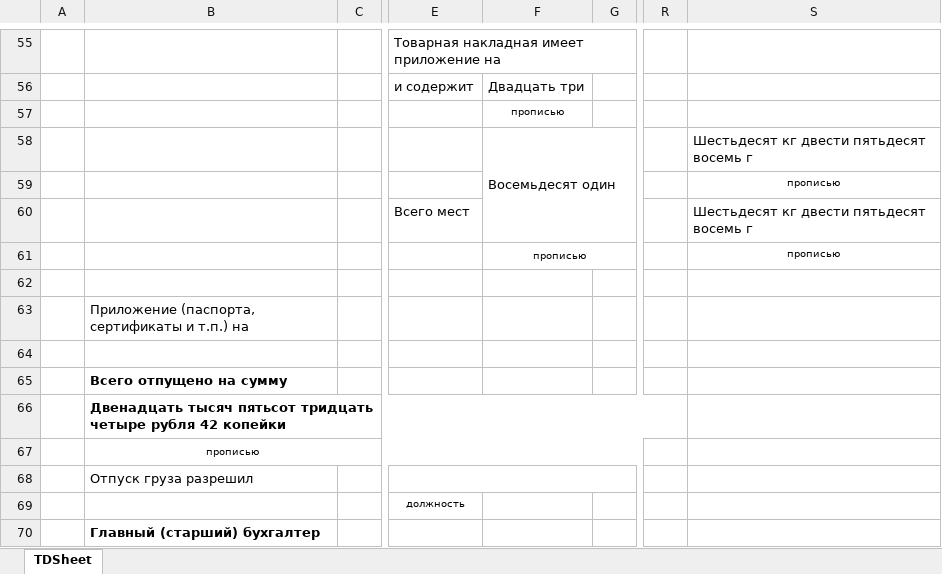
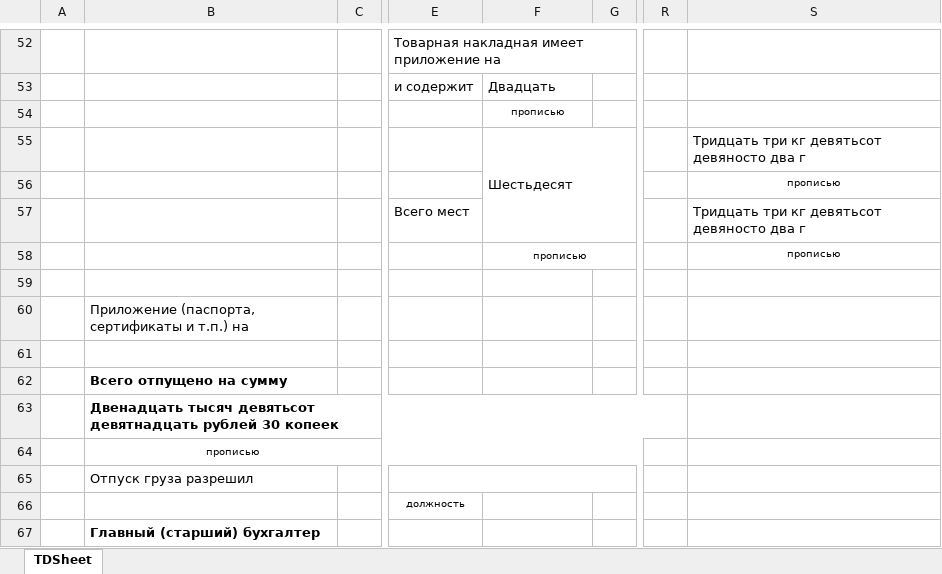
Before and after one commit to Nickfara/BFI, an Excel workbook: documents/Коф.xlsx, sheet TDSheet, drawn as a sheet; only a part is shown, gaps mark what is left out; values as stored, in another font and other column widths than the file's, no borders; charts and pictures not drawn; addresses are those after the commit; the diff covers the shown part only; the diff names each change by its address in the sheet, - before the commit and + after, or states it on an @@ line.

```diff
--- a/documents/Коф.xlsx (sheet TDSheet)
+++ b/documents/Коф.xlsx (sheet TDSheet)
-F53: Двадцать три
+F53: Двадцать
-F55: Восемьдесят один
+F55: Шестьдесят
-S55: Шестьдесят кг двести пятьдесят восемь г
+S55: Тридцать три кг девятьсот девяносто два г
-S57: Шестьдесят кг двести пятьдесят восемь г
+S57: Тридцать три кг девятьсот девяносто два г
-B63: Двенадцать тысяч пятьсот тридцать четыре рубля 42 копейки
+B63: Двенадцать тысяч девятьсот девятнадцать рублей 30 копеек
```
Also changed, not shown: 20 added rows, 23 removed rows and 21 edited cells elsewhere in this sheet, 9 other files.
